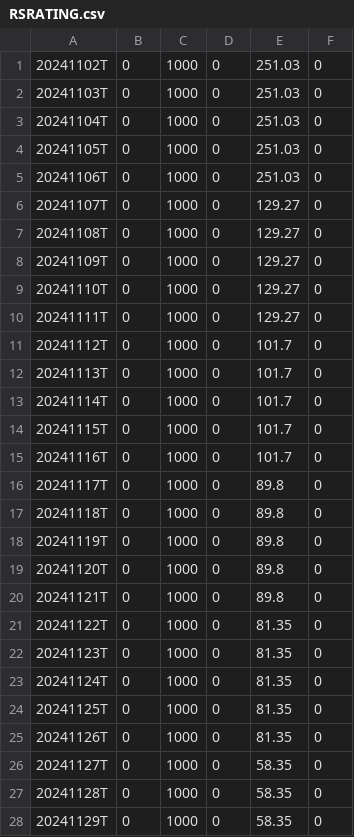
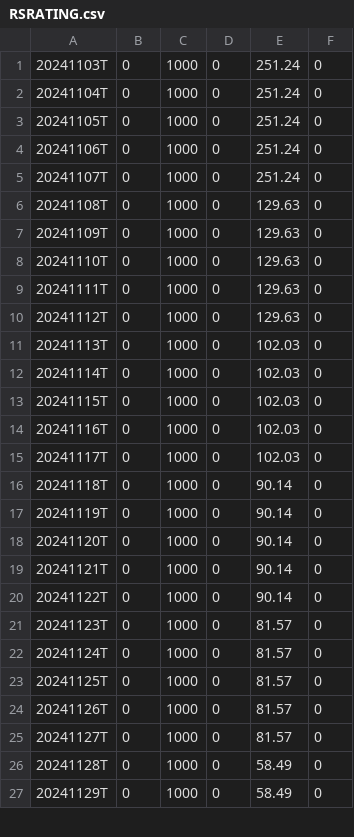
Before and after one commit to dpatelj88/rs-log, a CSV file: output/RSRATING.csv, drawn as a sheet; only a part is shown; the diff covers the shown part only.

Commit message:
CI output update

```diff
--- a/output/RSRATING.csv
+++ b/output/RSRATING.csv
@@ -1,28 +1,27 @@
-20241102T,0,1000,0,251.03,0
-20241103T,0,1000,0,251.03,0
-20241104T,0,1000,0,251.03,0
-20241105T,0,1000,0,251.03,0
-20241106T,0,1000,0,251.03,0
-20241107T,0,1000,0,129.27,0
-20241108T,0,1000,0,129.27,0
-20241109T,0,1000,0,129.27,0
-20241110T,0,1000,0,129.27,0
-20241111T,0,1000,0,129.27,0
-20241112T,0,1000,0,101.7,0
-20241113T,0,1000,0,101.7,0
-20241114T,0,1000,0,101.7,0
-20241115T,0,1000,0,101.7,0
-20241116T,0,1000,0,101.7,0
-20241117T,0,1000,0,89.8,0
-20241118T,0,1000,0,89.8,0
-20241119T,0,1000,0,89.8,0
-20241120T,0,1000,0,89.8,0
-20241121T,0,1000,0,89.8,0
-20241122T,0,1000,0,81.35,0
-20241123T,0,1000,0,81.35,0
-20241124T,0,1000,0,81.35,0
-20241125T,0,1000,0,81.35,0
-20241126T,0,1000,0,81.35,0
-20241127T,0,1000,0,58.35,0
-20241128T,0,1000,0,58.35,0
-20241129T,0,1000,0,58.35,0
+20241103T,0,1000,0,251.24,0
+20241104T,0,1000,0,251.24,0
+20241105T,0,1000,0,251.24,0
+20241106T,0,1000,0,251.24,0
+20241107T,0,1000,0,251.24,0
+20241108T,0,1000,0,129.63,0
+20241109T,0,1000,0,129.63,0
+20241110T,0,1000,0,129.63,0
+20241111T,0,1000,0,129.63,0
+20241112T,0,1000,0,129.63,0
+20241113T,0,1000,0,102.03,0
+20241114T,0,1000,0,102.03,0
+20241115T,0,1000,0,102.03,0
+20241116T,0,1000,0,102.03,0
+20241117T,0,1000,0,102.03,0
+20241118T,0,1000,0,90.14,0
+20241119T,0,1000,0,90.14,0
+20241120T,0,1000,0,90.14,0
+20241121T,0,1000,0,90.14,0
+20241122T,0,1000,0,90.14,0
+20241123T,0,1000,0,81.57,0
+20241124T,0,1000,0,81.57,0
+20241125T,0,1000,0,81.57,0
+20241126T,0,1000,0,81.57,0
+20241127T,0,1000,0,81.57,0
+20241128T,0,1000,0,58.49,0
+20241129T,0,1000,0,58.49,0
```
Also changed, not shown: 1 added row and 3 edited cells elsewhere in this file, output/rs_industries.csv, output/rs_stocks.csv.
